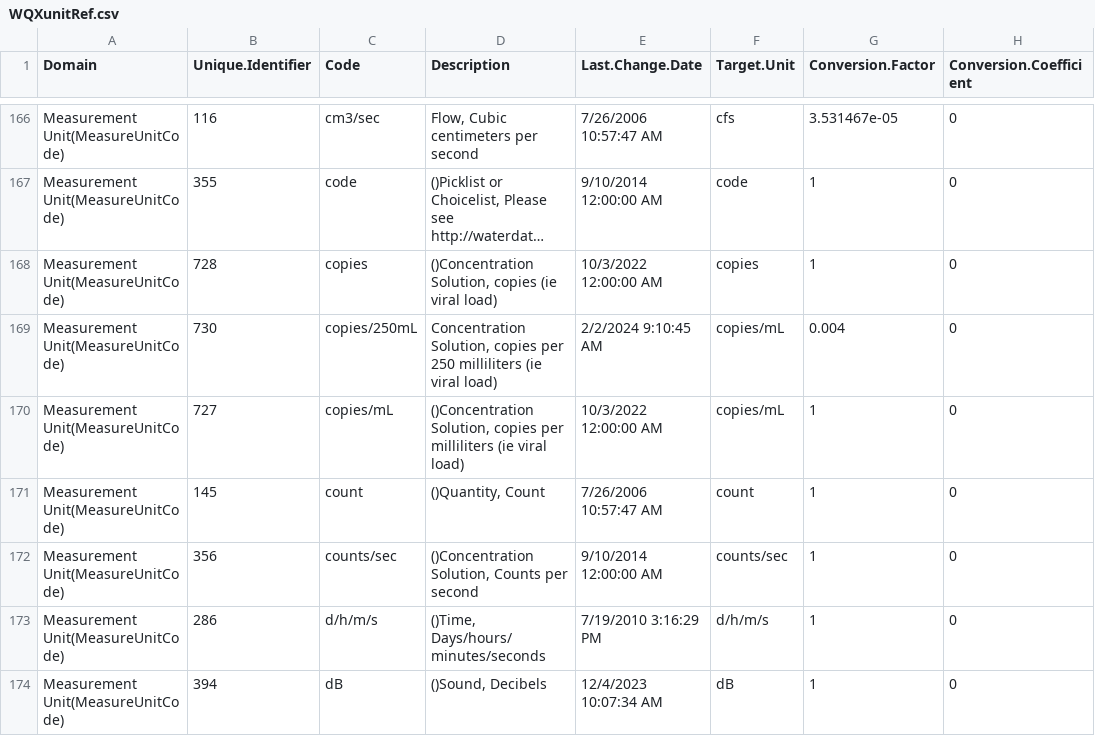
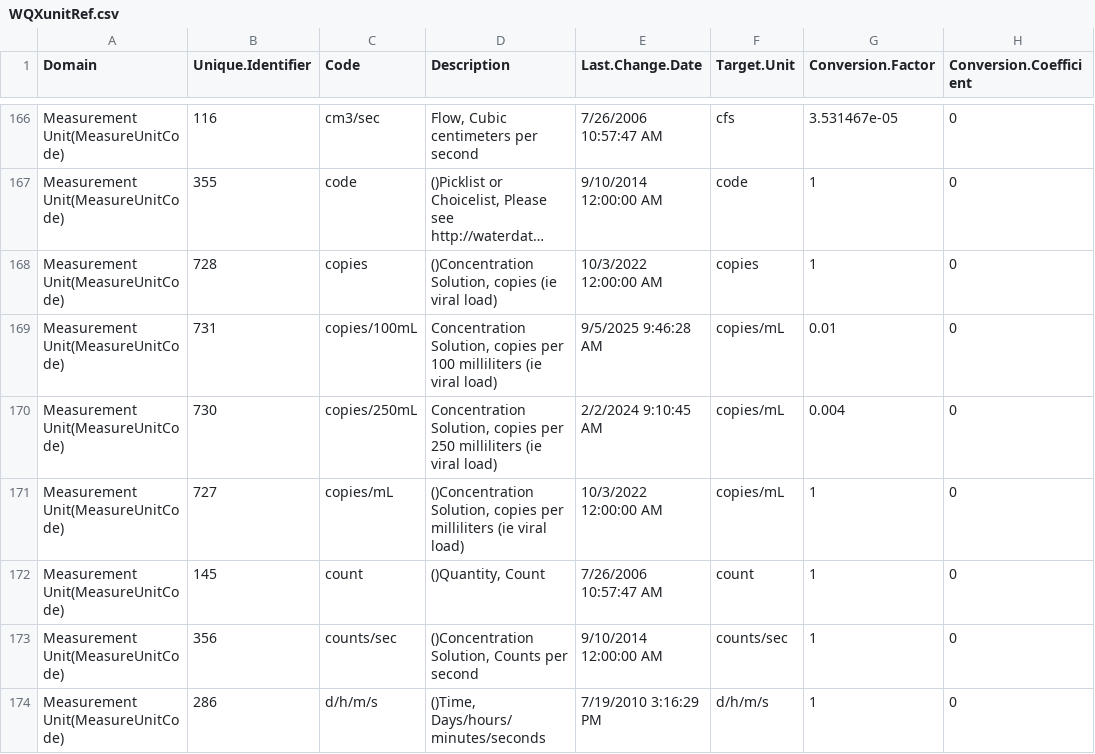
Before and after one commit to USEPA/EPATADA, a CSV file: inst/extdata/WQXunitRef.csv, drawn as a sheet; only a part is shown, gaps mark what is left out; the shorter side is filled out with more unchanged rows; long unchanged cells end in …; the diff names each change by its address in the sheet, - before the commit and + after, or states it on an @@ line.

```diff
--- a/inst/extdata/WQXunitRef.csv
+++ b/inst/extdata/WQXunitRef.csv
+row 169: Measurement Unit(MeasureUnitCode) | 731 | copies/100mL | Concentration Solution, copies per 100 milliliters (ie viral load) | 9/5/2025 9:46:28 AM | copies/mL | 0.01 | 0
```
Also changed, not shown: inst/extdata/WQXMeasureQualifierCodeRef.csv, inst/extdata/WQXProviderRef.csv, 2 other files.
